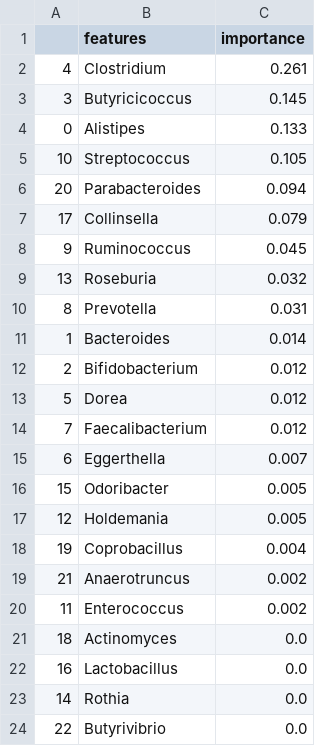
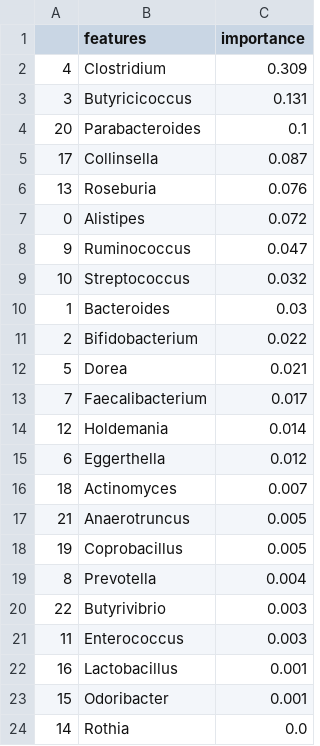
Before and after one commit to aplapteva/20440_final_project, a CSV file: Data/feature_importance/feature_importance_ASD_PD.csv, drawn as a sheet.

```diff
--- a/Data/feature_importance/feature_importance_ASD_PD.csv
+++ b/Data/feature_importance/feature_importance_ASD_PD.csv
@@ -1,24 +1,24 @@
 ,features,importance
-4,Clostridium,0.261
-3,Butyricicoccus,0.145
-0,Alistipes,0.133
-10,Streptococcus,0.105
-20,Parabacteroides,0.094
-17,Collinsella,0.079
-9,Ruminococcus,0.045
-13,Roseburia,0.032
-8,Prevotella,0.031
-1,Bacteroides,0.014
-2,Bifidobacterium,0.012
-5,Dorea,0.012
-7,Faecalibacterium,0.012
-6,Eggerthella,0.007
-15,Odoribacter,0.005
-12,Holdemania,0.005
-19,Coprobacillus,0.004
-21,Anaerotruncus,0.002
-11,Enterococcus,0.002
-18,Actinomyces,0.0
-16,Lactobacillus,0.0
+4,Clostridium,0.309
+3,Butyricicoccus,0.131
+20,Parabacteroides,0.1
+17,Collinsella,0.087
+13,Roseburia,0.076
+0,Alistipes,0.072
+9,Ruminococcus,0.047
+10,Streptococcus,0.032
+1,Bacteroides,0.03
+2,Bifidobacterium,0.022
+5,Dorea,0.021
+7,Faecalibacterium,0.017
+12,Holdemania,0.014
+6,Eggerthella,0.012
+18,Actinomyces,0.007
+21,Anaerotruncus,0.005
+19,Coprobacillus,0.005
+8,Prevotella,0.004
+22,Butyrivibrio,0.003
+11,Enterococcus,0.003
+16,Lactobacillus,0.001
+15,Odoribacter,0.001
 14,Rothia,0.0
-22,Butyrivibrio,0.0
```
Also changed, not shown: Data/feature_importance/feature_importance_AD_MS.csv, Data/feature_importance/feature_importance_AD_PD.csv, 16 other files.
